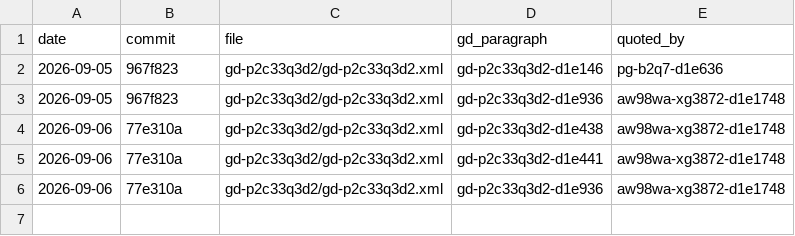
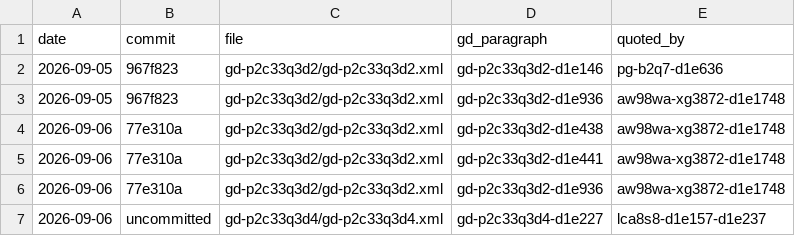
Before and after one commit to scta-texts/gratiandecretum, a CSV file: citation-impact-report.csv, drawn as a sheet.

```diff
--- a/citation-impact-report.csv
+++ b/citation-impact-report.csv
@@ -6 +6,2 @@ date,commit,file,gd_paragraph,quoted_by
 2026-09-06,77e310a,gd-p2c33q3d2/gd-p2c33q3d2.xml,gd-p2c33q3d2-d1e936,aw98wa-xg3872-d1e1748
+2026-09-06,uncommitted,gd-p2c33q3d4/gd-p2c33q3d4.xml,gd-p2c33q3d4-d1e227,lca8s8-d1e157-d1e237
```
Also changed, not shown: 1 other file.
